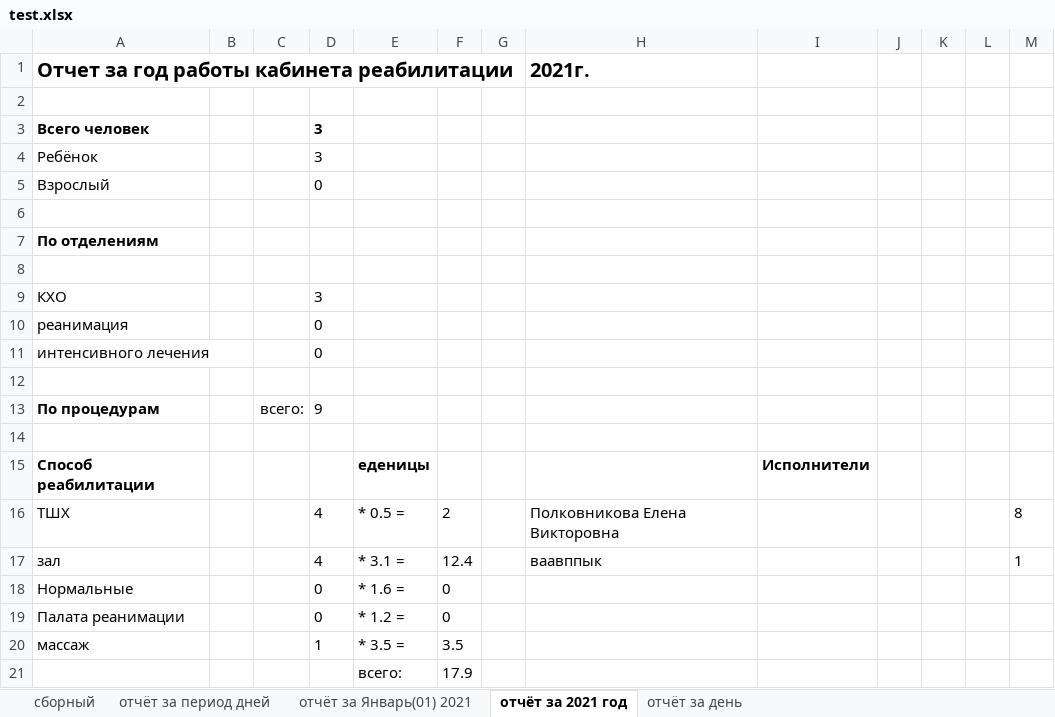
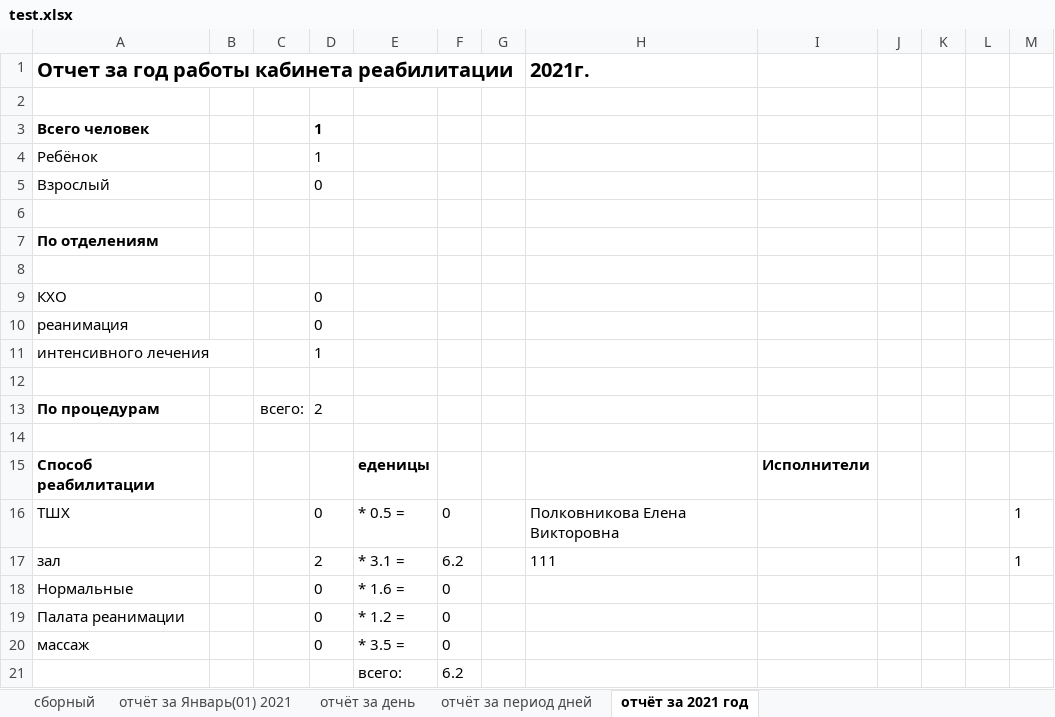
Before and after one commit to PolkovnikovPavel/collection_lfk, an Excel workbook: test.xlsx, sheet отчёт за 2021 год, drawn as a sheet; values as stored, in another font and other column widths than the file's, no borders; the diff names each change by its address in the sheet, - before the commit and + after, or states it on an @@ line.

```diff
--- a/test.xlsx (sheet отчёт за 2021 год)
+++ b/test.xlsx (sheet отчёт за 2021 год)
@@ sheet tab order changed: сборный | отчёт за Январь(01) 2021 | отчёт за день | отчёт за период дней | отчёт за 2021 год @@
-D3:D4: 3
+D3:D4: 1
-D9: 3
+D9: 0
-D11: 0
+D11: 1
-D13: 9
+D13: 2
-D16: 4
+D16: 0
-F16: 2
+F16: 0
-M16: 8
+M16: 1
-D17: 4
+D17: 2
-F17: 12.4
+F17: 6.2
-H17: ваавппык
+H17: 111
-D20: 1
+D20: 0
-F20: 3.5
+F20: 0
-F21: 17.9
+F21: 6.2
```
Also changed, not shown: sheet отчёт за период дней, sheet отчёт за день, sheet отчёт за Январь(01) 2021, 11 other files.
